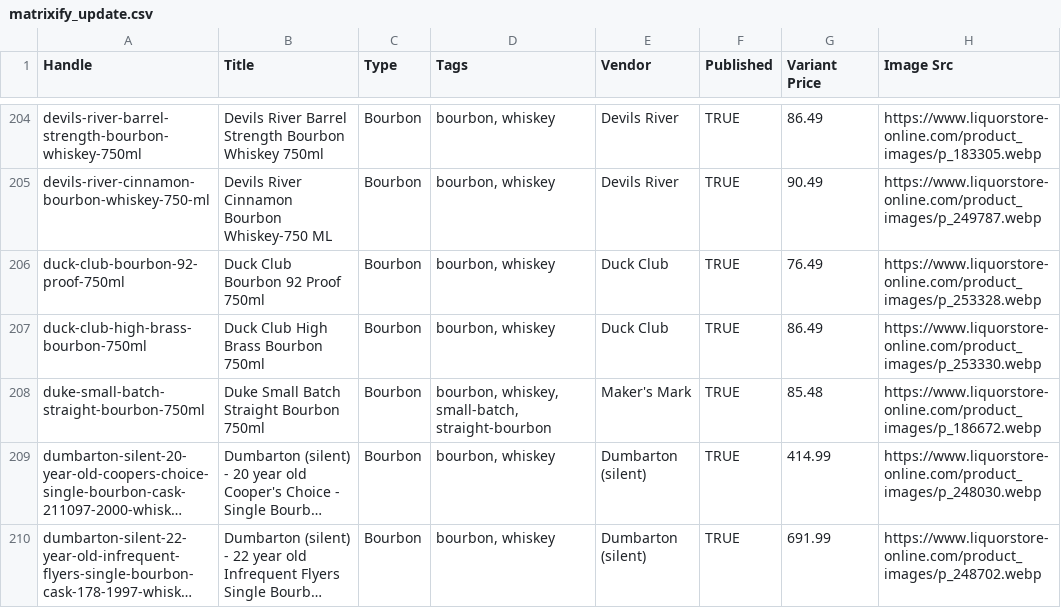
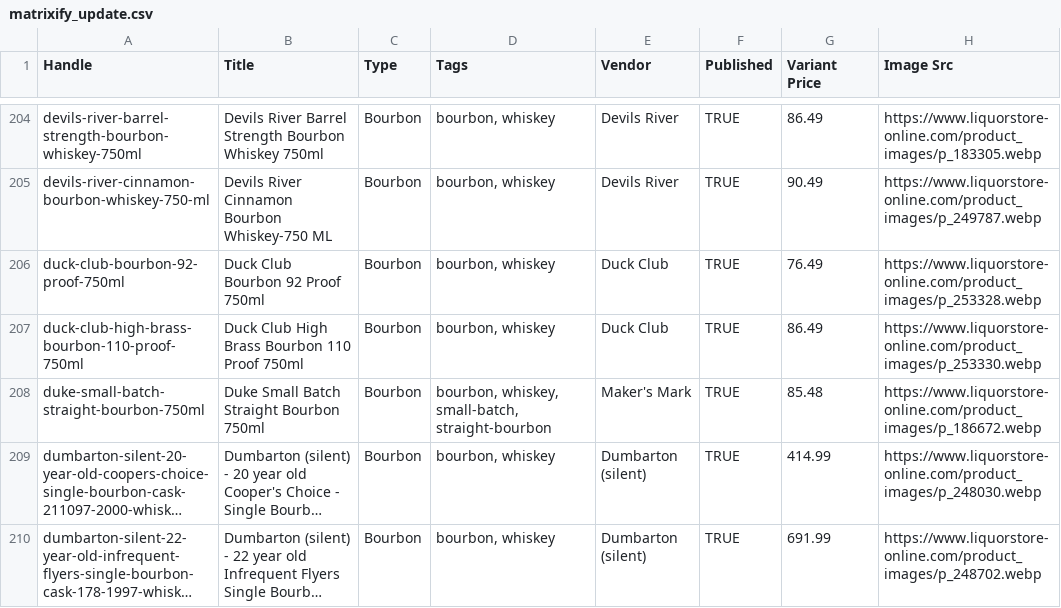
Before and after one commit to Njawnson/bourbon-shopify-sync, a CSV file: output/matrixify_update.csv, drawn as a sheet; only a part is shown, gaps mark what is left out; long unchanged cells end in …; the diff names each change by its address in the sheet, - before the commit and + after, or states it on an @@ line.

```diff
--- a/output/matrixify_update.csv
+++ b/output/matrixify_update.csv
-A207 (Handle): duck-club-high-brass-bourbon-750ml
+A207 (Handle): duck-club-high-brass-bourbon-110-proof-750ml
-B207 (Title): Duck Club High Brass Bourbon 750ml
+B207 (Title): Duck Club High Brass Bourbon 110 Proof 750ml
```
